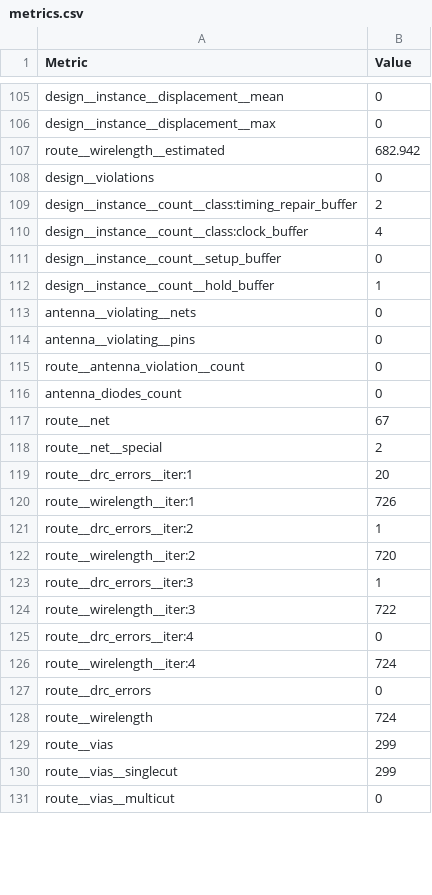
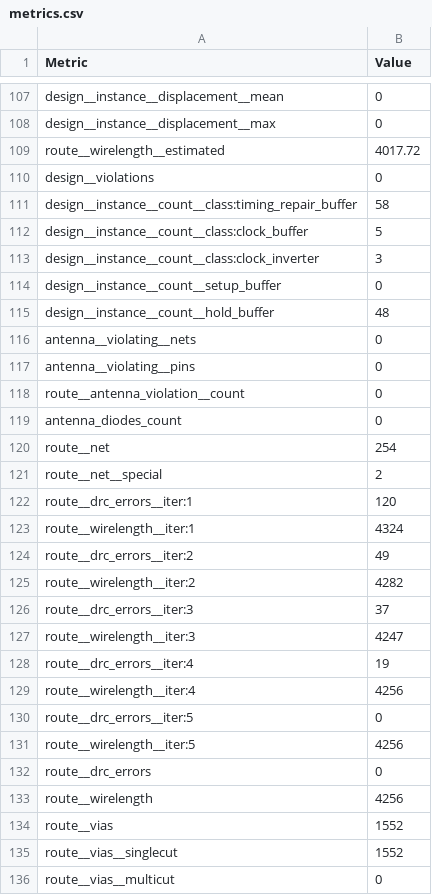
Before and after one commit to TinyTapeout/tinytapeout-sky-25b-staging, a CSV file: projects/tt_um_s_grundner/stats/metrics.csv, drawn as a sheet; only a part is shown, gaps mark what is left out; the diff covers the shown part only.

Commit message:
feat: update project tt_um_s_grundner from s-grundner/LVA-TinyTapeout-Workshop
Commit: 52d8c629b6aa63ef7fd5f2e635219d066d386e36
Workflow: https://github.com/s-grundner/LVA-TinyTapeout-Workshop/actions/runs/18180896142

```diff
--- a/projects/tt_um_s_grundner/stats/metrics.csv
+++ b/projects/tt_um_s_grundner/stats/metrics.csv
@@ -106,8 +108,9 @@ design__instance__displacement__mean,0
 design__instance__displacement__max,0
-route__wirelength__estimated,682.942
+route__wirelength__estimated,4017.72
 design__violations,0
-design__instance__count__class:timing_repair_buffer,2
-design__instance__count__class:clock_buffer,4
+design__instance__count__class:timing_repair_buffer,58
+design__instance__count__class:clock_buffer,5
+design__instance__count__class:clock_inverter,3
 design__instance__count__setup_buffer,0
-design__instance__count__hold_buffer,1
+design__instance__count__hold_buffer,48
 antenna__violating__nets,0
@@ -116,16 +119,18 @@ route__antenna_violation__count,0
 antenna_diodes_count,0
-route__net,67
+route__net,254
 route__net__special,2
-route__drc_errors__iter:1,20
-route__wirelength__iter:1,726
-route__drc_errors__iter:2,1
-route__wirelength__iter:2,720
-route__drc_errors__iter:3,1
-route__wirelength__iter:3,722
-route__drc_errors__iter:4,0
-route__wirelength__iter:4,724
+route__drc_errors__iter:1,120
+route__wirelength__iter:1,4324
+route__drc_errors__iter:2,49
+route__wirelength__iter:2,4282
+route__drc_errors__iter:3,37
+route__wirelength__iter:3,4247
+route__drc_errors__iter:4,19
+route__wirelength__iter:4,4256
+route__drc_errors__iter:5,0
+route__wirelength__iter:5,4256
 route__drc_errors,0
-route__wirelength,724
-route__vias,299
-route__vias__singlecut,299
+route__wirelength,4256
+route__vias,1552
+route__vias__singlecut,1552
 route__vias__multicut,0
```
Also changed, not shown: 2 added rows and 111 edited cells elsewhere in this file, 9 other files.
